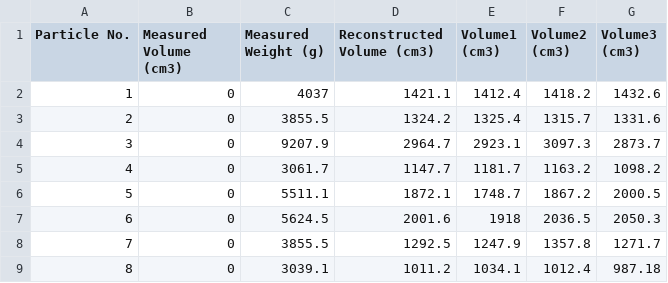
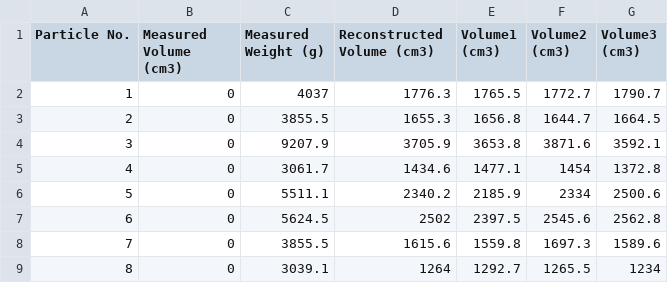
Before and after one commit to symphonylyh/FEM_old, a CSV file: DEM/samples/Jul_12_2018/Reconstruction/result.csv, drawn as a sheet; only a part is shown; the diff covers the shown part only.

```diff
--- a/DEM/samples/Jul_12_2018/Reconstruction/result.csv
+++ b/DEM/samples/Jul_12_2018/Reconstruction/result.csv
@@ -1,9 +1,9 @@
 Particle No.,Measured Volume (cm3),Measured Weight (g),Reconstructed Volume (cm3),Volume1 (cm3),Volume2 (cm3),Volume3 (cm3)
-1,0,4037,1421.1,1412.4,1418.2,1432.6
-2,0,3855.5,1324.2,1325.4,1315.7,1331.6
-3,0,9207.9,2964.7,2923.1,3097.3,2873.7
-4,0,3061.7,1147.7,1181.7,1163.2,1098.2
-5,0,5511.1,1872.1,1748.7,1867.2,2000.5
-6,0,5624.5,2001.6,1918,2036.5,2050.3
-7,0,3855.5,1292.5,1247.9,1357.8,1271.7
-8,0,3039.1,1011.2,1034.1,1012.4,987.18
+1,0,4037,1776.3,1765.5,1772.7,1790.7
+2,0,3855.5,1655.3,1656.8,1644.7,1664.5
+3,0,9207.9,3705.9,3653.8,3871.6,3592.1
+4,0,3061.7,1434.6,1477.1,1454,1372.8
+5,0,5511.1,2340.2,2185.9,2334,2500.6
+6,0,5624.5,2502,2397.5,2545.6,2562.8
+7,0,3855.5,1615.6,1559.8,1697.3,1589.6
+8,0,3039.1,1264,1292.7,1265.5,1234
```
Also changed, not shown: 128 edited cells elsewhere in this file, DEM/samples/Jul_12_2018/Reconstruction/volumes.csv, 6 other files.
